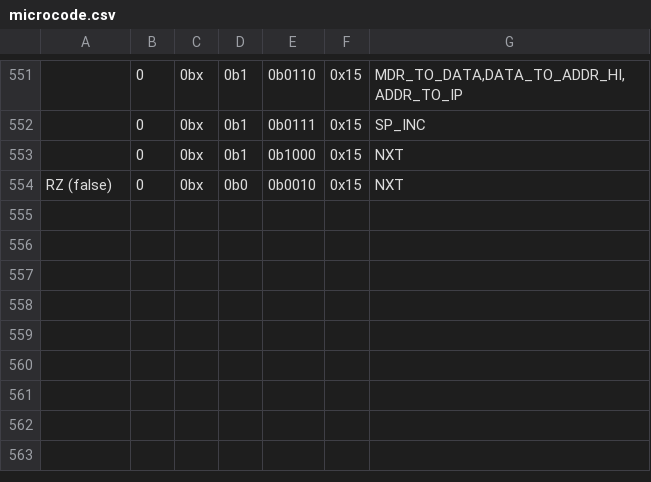
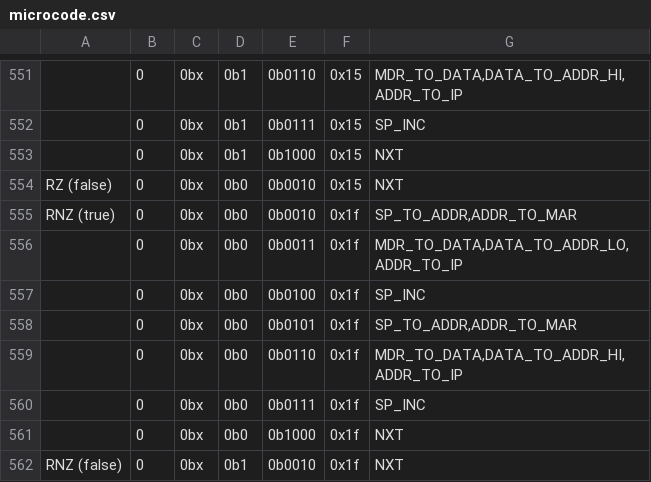
Before and after one commit to wrzlbrmft/cpu, a CSV file: rom/microcode/microcode.csv, drawn as a sheet; only a part is shown, gaps mark what is left out; the diff names each change by its address in the sheet, - before the commit and + after, or states it on an @@ line.

Commit message:
rnz

```diff
--- a/rom/microcode/microcode.csv
+++ b/rom/microcode/microcode.csv
+row 555: RNZ (true) | 0 | 0bx | 0b0 | 0b0010 | 0x1f | SP_TO_ADDR,ADDR_TO_MAR
+row 556:  | 0 | 0bx | 0b0 | 0b0011 | 0x1f | MDR_TO_DATA,DATA_TO_ADDR_LO,ADDR_TO_IP
+row 557:  | 0 | 0bx | 0b0 | 0b0100 | 0x1f | SP_INC
+row 558:  | 0 | 0bx | 0b0 | 0b0101 | 0x1f | SP_TO_ADDR,ADDR_TO_MAR
+row 559:  | 0 | 0bx | 0b0 | 0b0110 | 0x1f | MDR_TO_DATA,DATA_TO_ADDR_HI,ADDR_TO_IP
+row 560:  | 0 | 0bx | 0b0 | 0b0111 | 0x1f | SP_INC
+row 561:  | 0 | 0bx | 0b0 | 0b1000 | 0x1f | NXT
+row 562: RNZ (false) | 0 | 0bx | 0b1 | 0b0010 | 0x1f | NXT
```
